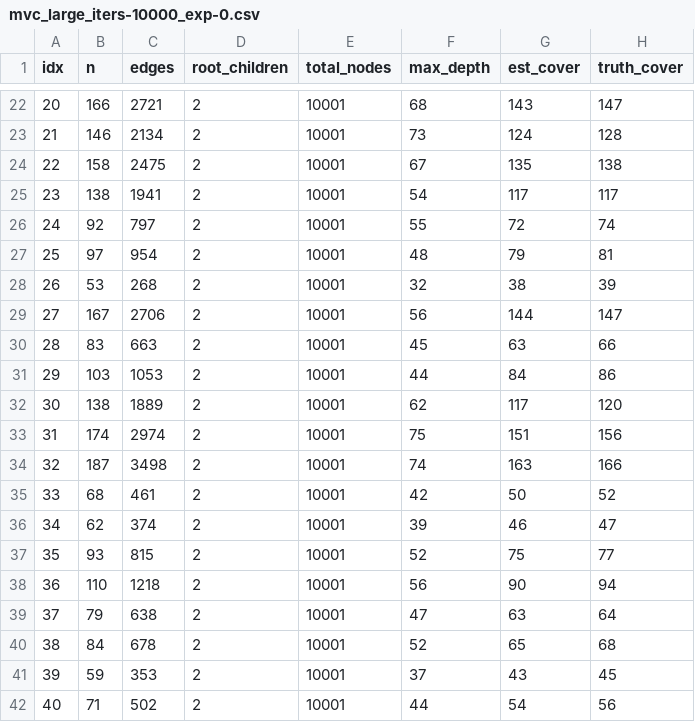
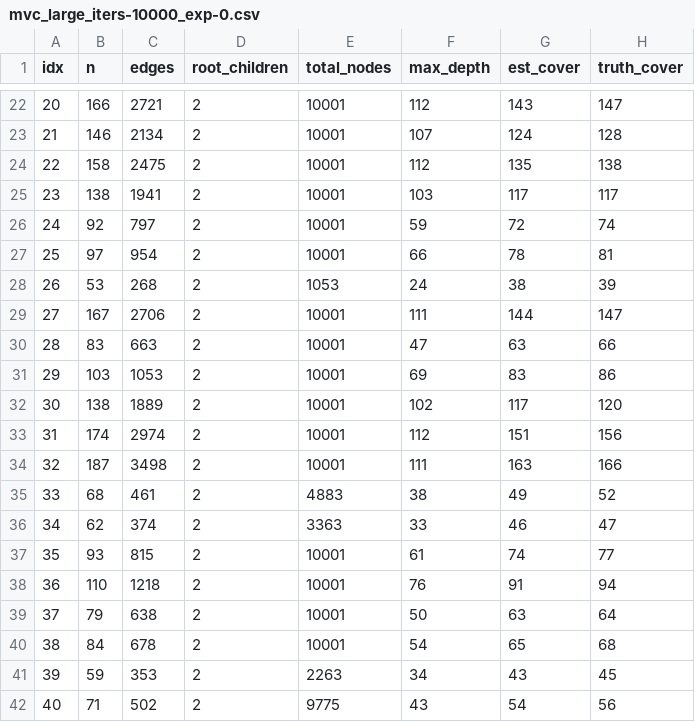
Before and after one commit to mathrabbit1028/MCTS-MVC, a CSV file: result/mvc_large_iters-10000_exp-0.csv, drawn as a sheet; only a part is shown, gaps mark what is left out; the diff covers the shown part only.

```diff
--- a/result/mvc_large_iters-10000_exp-0.csv
+++ b/result/mvc_large_iters-10000_exp-0.csv
@@ -22,21 +22,21 @@ idx,n,edges,root_children,total_nodes,max_depth,est_cover,truth_cover
-20,166,2721,2,10001,68,143,147
-21,146,2134,2,10001,73,124,128
-22,158,2475,2,10001,67,135,138
-23,138,1941,2,10001,54,117,117
-24,92,797,2,10001,55,72,74
-25,97,954,2,10001,48,79,81
-26,53,268,2,10001,32,38,39
-27,167,2706,2,10001,56,144,147
-28,83,663,2,10001,45,63,66
-29,103,1053,2,10001,44,84,86
-30,138,1889,2,10001,62,117,120
-31,174,2974,2,10001,75,151,156
-32,187,3498,2,10001,74,163,166
-33,68,461,2,10001,42,50,52
-34,62,374,2,10001,39,46,47
-35,93,815,2,10001,52,75,77
-36,110,1218,2,10001,56,90,94
-37,79,638,2,10001,47,63,64
-38,84,678,2,10001,52,65,68
-39,59,353,2,10001,37,43,45
-40,71,502,2,10001,44,54,56
+20,166,2721,2,10001,112,143,147
+21,146,2134,2,10001,107,124,128
+22,158,2475,2,10001,112,135,138
+23,138,1941,2,10001,103,117,117
+24,92,797,2,10001,59,72,74
+25,97,954,2,10001,66,78,81
+26,53,268,2,1053,24,38,39
+27,167,2706,2,10001,111,144,147
+28,83,663,2,10001,47,63,66
+29,103,1053,2,10001,69,83,86
+30,138,1889,2,10001,102,117,120
+31,174,2974,2,10001,112,151,156
+32,187,3498,2,10001,111,163,166
+33,68,461,2,4883,38,49,52
+34,62,374,2,3363,33,46,47
+35,93,815,2,10001,61,74,77
+36,110,1218,2,10001,76,91,94
+37,79,638,2,10001,50,63,64
+38,84,678,2,10001,54,65,68
+39,59,353,2,2263,34,43,45
+40,71,502,2,9775,43,54,56
```
Also changed, not shown: 44 edited cells elsewhere in this file, result/mvc_small_iters-10000_exp-0.csv, 8 other files.
